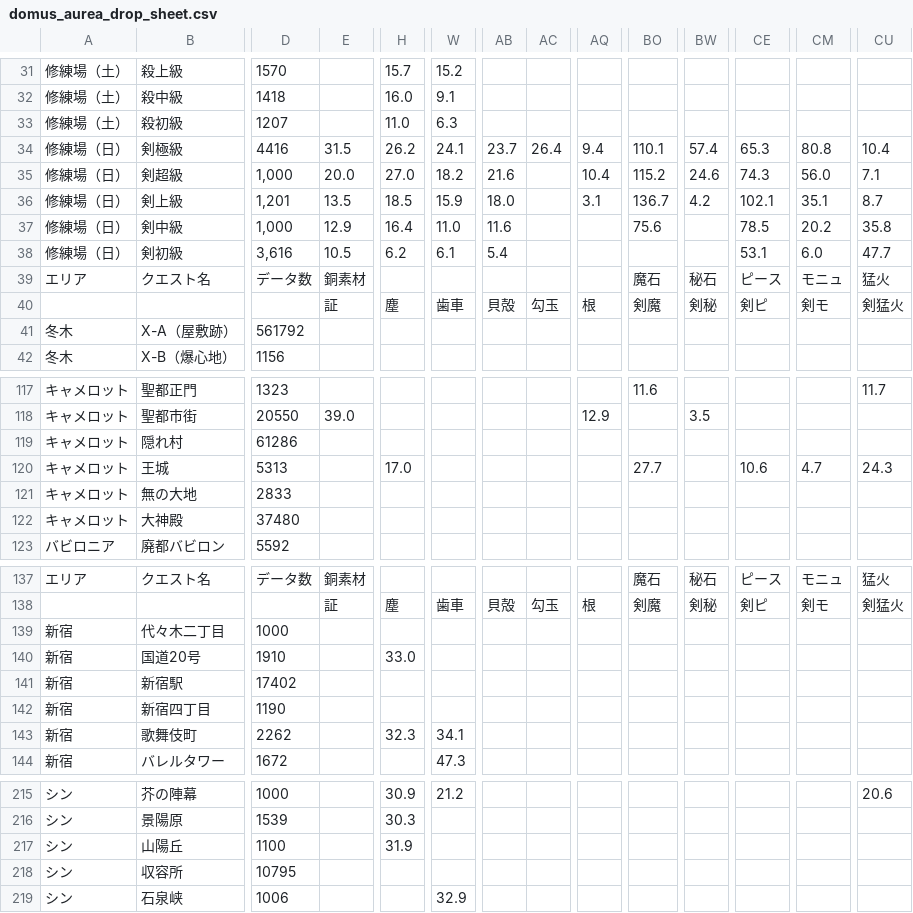
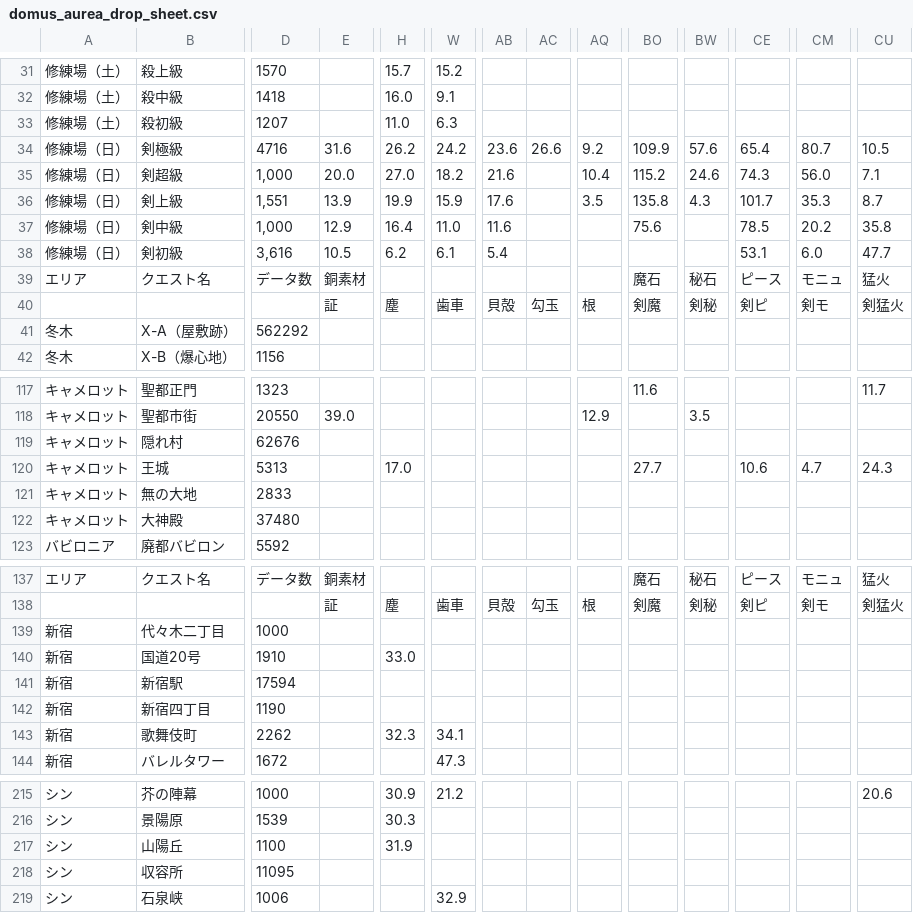
Before and after one commit to chaldea-center/chaldea-data, a CSV file: wiki/domus_aurea_drop_sheet.csv, drawn as a sheet; only a part is shown, gaps mark what is left out; the diff covers the shown part only; the diff names each change by its address in the sheet, - before the commit and + after, or states it on an @@ line.

```diff
--- a/wiki/domus_aurea_drop_sheet.csv
+++ b/wiki/domus_aurea_drop_sheet.csv
-D34: 4416
+D34: 4716
-E34: 31.5
+E34: 31.6
-W34: 24.1
+W34: 24.2
-AB34: 23.7
+AB34: 23.6
-AC34: 26.4
+AC34: 26.6
-AQ34: 9.4
+AQ34: 9.2
-BO34: 110.1
+BO34: 109.9
-BW34: 57.4
+BW34: 57.6
-CE34: 65.3
+CE34: 65.4
-CM34: 80.8
+CM34: 80.7
-CU34: 10.4
+CU34: 10.5
-D36: 1,201
+D36: 1,551
-E36: 13.5
+E36: 13.9
-H36: 18.5
+H36: 19.9
-AB36: 18.0
+AB36: 17.6
-AQ36: 3.1
+AQ36: 3.5
-BO36: 136.7
+BO36: 135.8
-BW36: 4.2
+BW36: 4.3
-CE36: 102.1
+CE36: 101.7
-CM36: 35.1
+CM36: 35.3
-D41: 561792
+D41: 562292
-D119: 61286
+D119: 62676
-D141: 17402
+D141: 17594
-D218: 10795
+D218: 11095
```
Also changed, not shown: 166 edited cells elsewhere in this file, 1 other file.
